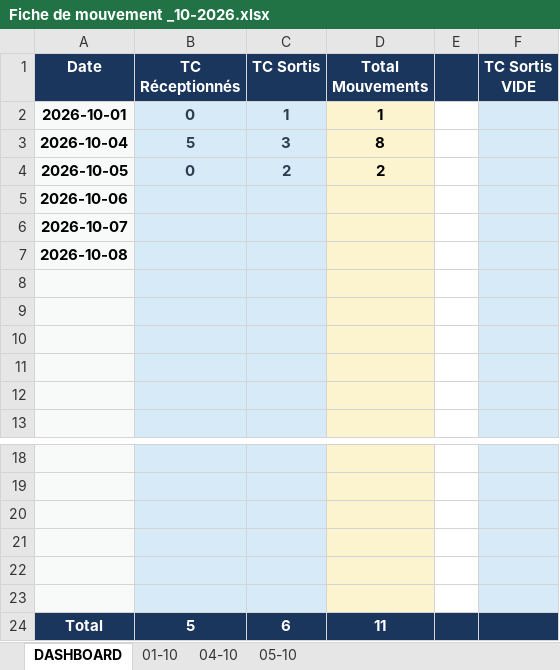
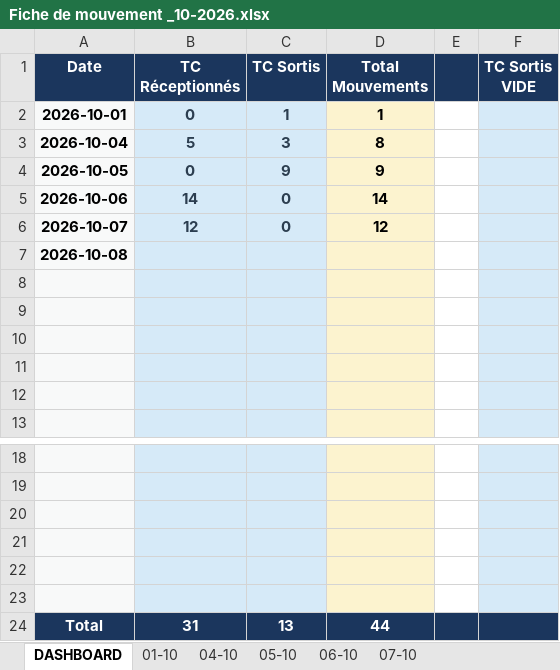
Before and after one commit to Mag2027pro/egs-conatainer-tracker-, an Excel workbook: Fiche de mouvement _10-2026.xlsx, sheet DASHBOARD, drawn as a sheet; only a part is shown, gaps mark what is left out; values as stored, in another font and other column widths than the file's, no borders; removed rows and columns are numbered as before the commit, all else as after; the diff names each change by its address in the sheet, - before the commit and + after, or states it on an @@ line.

```diff
--- a/Fiche de mouvement _10-2026.xlsx (sheet DASHBOARD)
+++ b/Fiche de mouvement _10-2026.xlsx (sheet DASHBOARD)
+sheet tab: 06-10
+sheet tab: 07-10
-C4 (TC Sortis): 2
+C4 (TC Sortis): 9
-D4 (Total Mouvements): 2
+D4 (Total Mouvements): 9
-row 5: 2026-10-06
-row 6: 2026-10-07
+row 5: 2026-10-06 | 14 | 0 | 14
+row 6: 2026-10-07 | 12 | 0 | 12
-row 24: Total | 5 | 6 | 11
+row 24: Total | 31 | 13 | 44
```
Also changed, not shown: sheet 05-10, charts or pictures.
